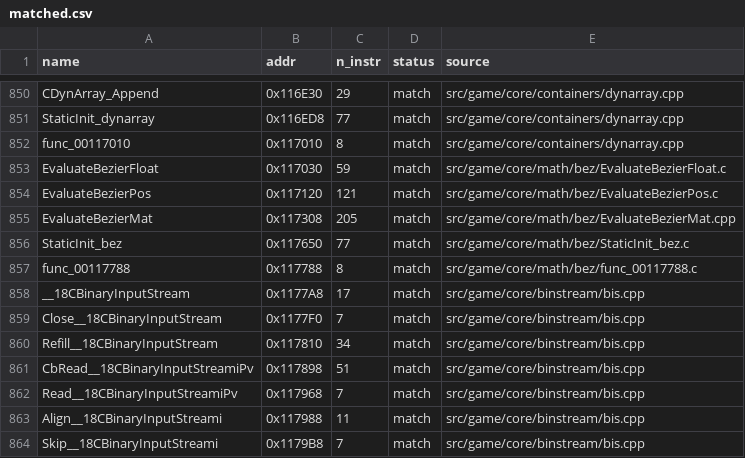
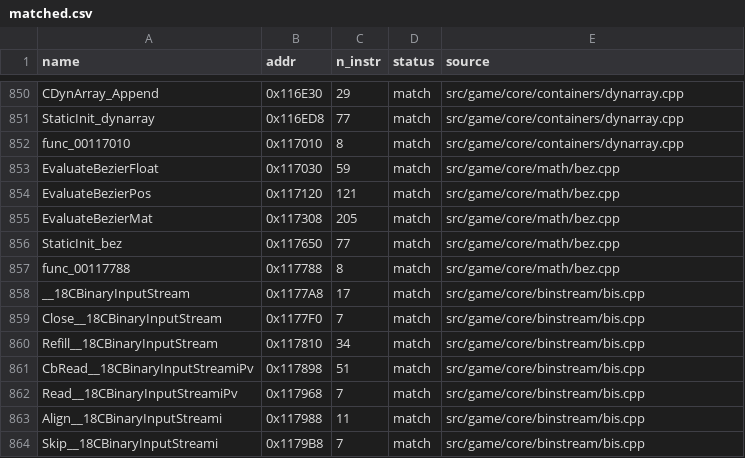
Before and after one commit to brc7/sly2-decomp, a CSV file: config/matched.csv, drawn as a sheet; only a part is shown, gaps mark what is left out.

```diff
--- a/config/matched.csv
+++ b/config/matched.csv
@@ -852,7 +852,7 @@ StaticInit_dynarray,0x116ED8,77,match,src/game/core/containers/dynarray.cpp
 func_00117010,0x117010,8,match,src/game/core/containers/dynarray.cpp
-EvaluateBezierFloat,0x117030,59,match,src/game/core/math/bez/EvaluateBezierFloat.c
-EvaluateBezierPos,0x117120,121,match,src/game/core/math/bez/EvaluateBezierPos.c
-EvaluateBezierMat,0x117308,205,match,src/game/core/math/bez/EvaluateBezierMat.cpp
-StaticInit_bez,0x117650,77,match,src/game/core/math/bez/StaticInit_bez.c
-func_00117788,0x117788,8,match,src/game/core/math/bez/func_00117788.c
+EvaluateBezierFloat,0x117030,59,match,src/game/core/math/bez.cpp
+EvaluateBezierPos,0x117120,121,match,src/game/core/math/bez.cpp
+EvaluateBezierMat,0x117308,205,match,src/game/core/math/bez.cpp
+StaticInit_bez,0x117650,77,match,src/game/core/math/bez.cpp
+func_00117788,0x117788,8,match,src/game/core/math/bez.cpp
 __18CBinaryInputStream,0x1177A8,17,match,src/game/core/binstream/bis.cpp
```
Also changed, not shown: 9 other files.
